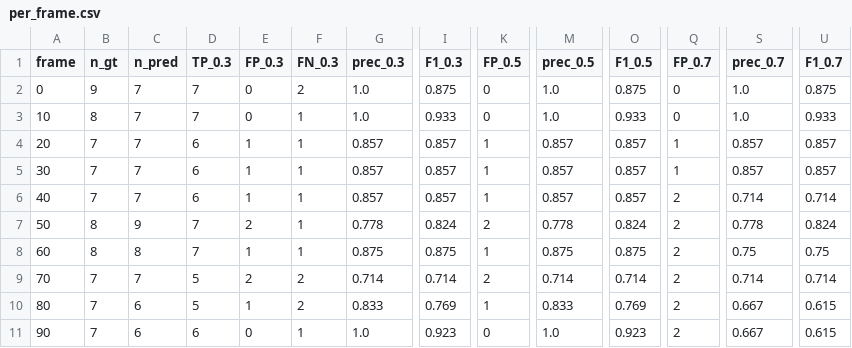
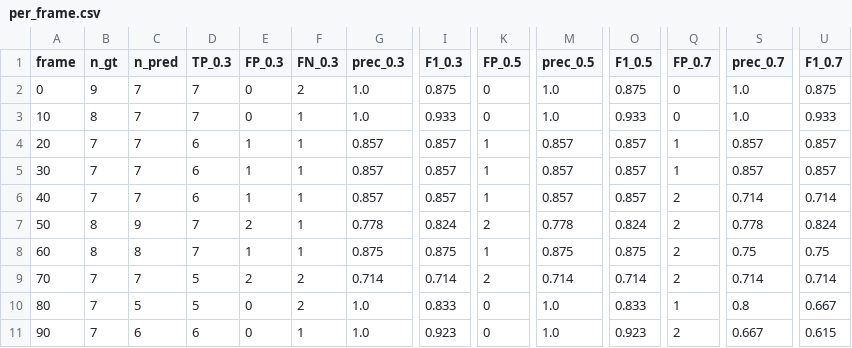
Before and after one commit to gddickinson/cellscope, a CSV file: data/ic295_gt_full/Pos20_KO/evaluation/per_frame.csv, drawn as a sheet; only a part is shown, gaps mark what is left out; the diff names each change by its address in the sheet, - before the commit and + after, or states it on an @@ line.

```diff
--- a/data/ic295_gt_full/Pos20_KO/evaluation/per_frame.csv
+++ b/data/ic295_gt_full/Pos20_KO/evaluation/per_frame.csv
-C10 (n_pred): 6
+C10 (n_pred): 5
-E10 (FP_0.3): 1
+E10 (FP_0.3): 0
-G10 (prec_0.3): 0.833
+G10 (prec_0.3): 1.0
-I10 (F1_0.3): 0.769
+I10 (F1_0.3): 0.833
-K10 (FP_0.5): 1
+K10 (FP_0.5): 0
-M10 (prec_0.5): 0.833
+M10 (prec_0.5): 1.0
-O10 (F1_0.5): 0.769
+O10 (F1_0.5): 0.833
-Q10 (FP_0.7): 2
+Q10 (FP_0.7): 1
-S10 (prec_0.7): 0.667
+S10 (prec_0.7): 0.8
-U10 (F1_0.7): 0.615
+U10 (F1_0.7): 0.667
```
Also changed, not shown: data/ic295_gt_full/Pos20_KO/evaluation/per_cell.csv, data/ic295_gt_full/Pos68_DMSO/evaluation/per_cell.csv, 25 other files.
